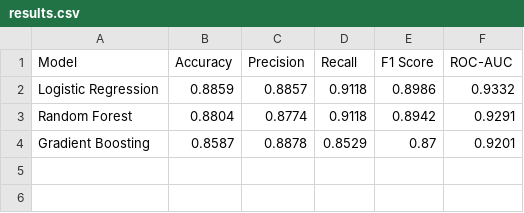
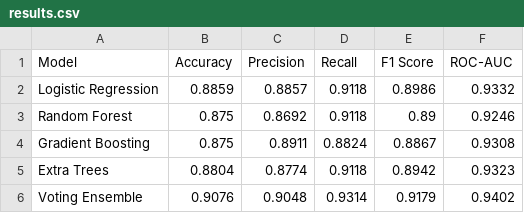
Before and after one commit to likithyadav128-tech/heart-disease-predictor, a CSV file: models/results.csv, drawn as a sheet.

Commit message:
Add Voting Ensemble - 90.8% accuracy

```diff
--- a/models/results.csv
+++ b/models/results.csv
@@ -2,3 +2,5 @@ Model,Accuracy,Precision,Recall,F1 Score,ROC-AUC
 Logistic Regression,0.8859,0.8857,0.9118,0.8986,0.9332
-Random Forest,0.8804,0.8774,0.9118,0.8942,0.9291
-Gradient Boosting,0.8587,0.8878,0.8529,0.87,0.9201
+Random Forest,0.875,0.8692,0.9118,0.89,0.9246
+Gradient Boosting,0.875,0.8911,0.8824,0.8867,0.9308
+Extra Trees,0.8804,0.8774,0.9118,0.8942,0.9323
+Voting Ensemble,0.9076,0.9048,0.9314,0.9179,0.9402
```
Also changed, not shown: 5 other files.
